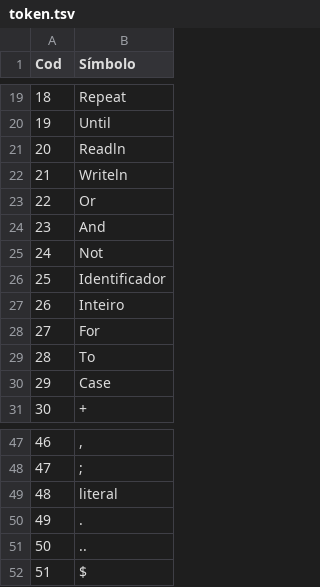
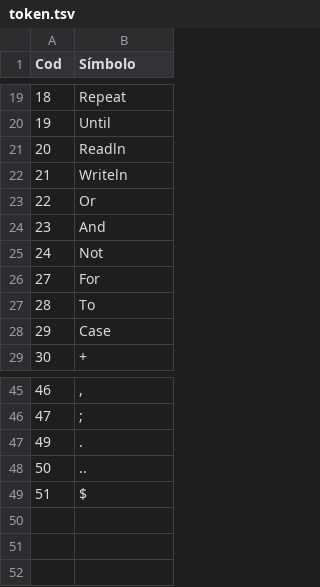
Before and after one commit to reppelium/vieira-king, a TSV file: docs/token.tsv, drawn as a sheet; only a part is shown, gaps mark what is left out; the diff names each change by its address in the sheet, - before the commit and + after, or states it on an @@ line.

```diff
--- a/docs/token.tsv
+++ b/docs/token.tsv
-row 26: 25 | Identificador
-row 27: 26 | Inteiro
-row 49: 48 | literal
```
Also changed, not shown: 14 other files.
